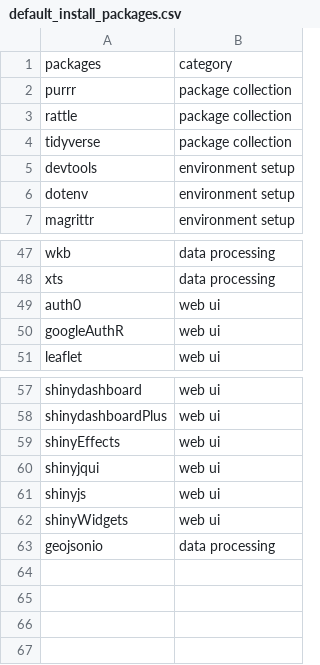
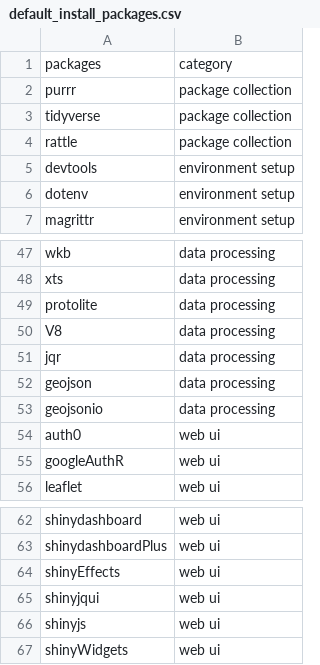
Before and after one commit to Artificially-Intelligent/shiny, a CSV file: default_install_packages.csv, drawn as a sheet; only a part is shown, gaps mark what is left out.

```diff
--- a/default_install_packages.csv
+++ b/default_install_packages.csv
@@ -2,4 +2,4 @@ packages,category
 purrr,package collection
+tidyverse,package collection
 rattle,package collection
-tidyverse,package collection
 devtools,environment setup
@@ -48,2 +48,7 @@ wkb,data processing
 xts,data processing
+protolite,data processing
+V8,data processing
+jqr,data processing
+geojson,data processing
+geojsonio,data processing
 auth0,web ui
@@ -62,2 +67 @@ shinyjs,web ui
 shinyWidgets,web ui
-geojsonio,data processing
```
Also changed, not shown: 4 other files.
